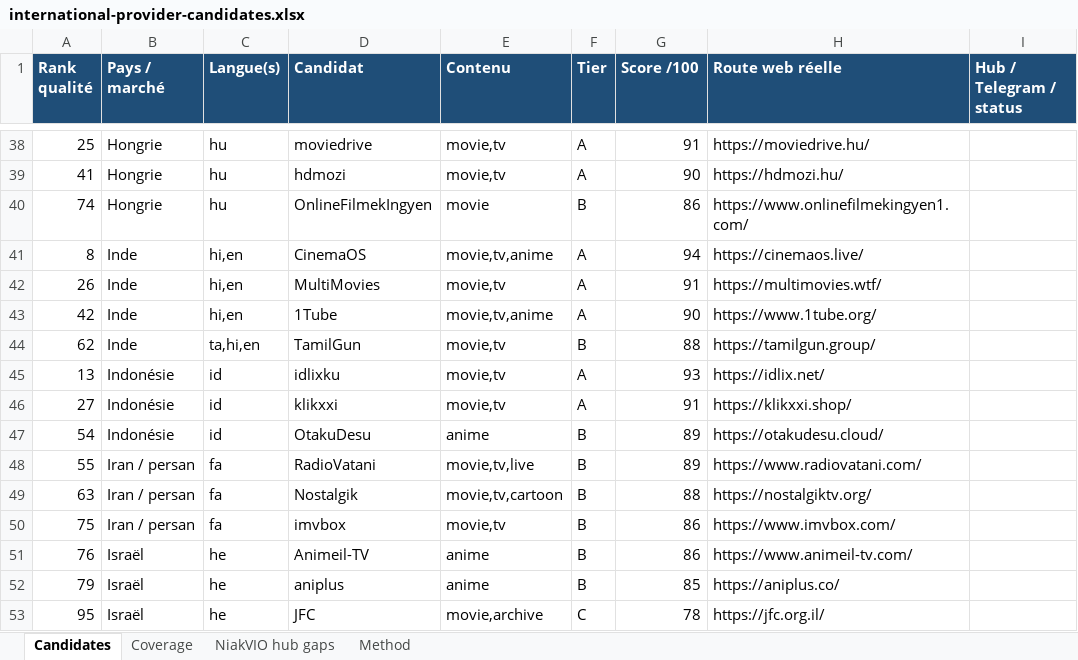
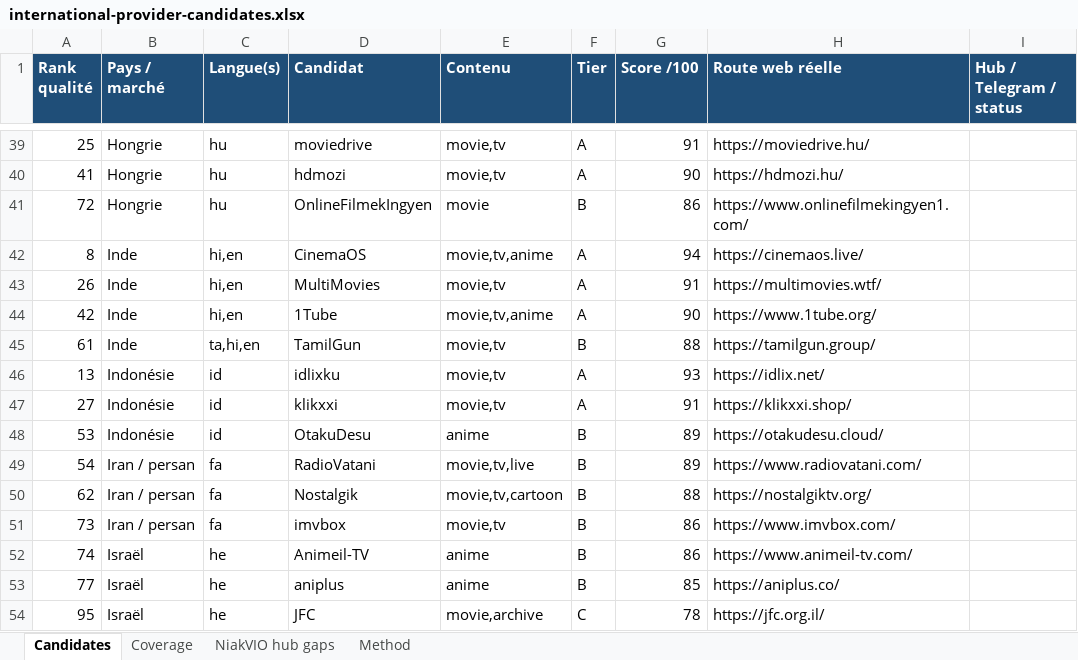
Before and after one commit to niakw/NiakVIO, an Excel workbook: research/international-provider-candidates.xlsx, sheet Candidates, drawn as a sheet; only a part is shown, gaps mark what is left out; values as stored, in another font and other column widths than the file's, no borders; addresses are those after the commit; the diff covers the shown part only; the diff names each change by its address in the sheet, - before the commit and + after, or states it on an @@ line.

```diff
--- a/research/international-provider-candidates.xlsx (sheet Candidates)
+++ b/research/international-provider-candidates.xlsx (sheet Candidates)
-A41 (Rank qualité): 74
+A41 (Rank qualité): 72
-A45 (Rank qualité): 62
+A45 (Rank qualité): 61
-A48 (Rank qualité): 54
+A48 (Rank qualité): 53
-A49 (Rank qualité): 55
+A49 (Rank qualité): 54
-A50 (Rank qualité): 63
+A50 (Rank qualité): 62
-A51 (Rank qualité): 75
+A51 (Rank qualité): 73
-A52 (Rank qualité): 76
+A52 (Rank qualité): 74
-A53 (Rank qualité): 79
+A53 (Rank qualité): 77
```
Also changed, not shown: 3 added rows, 3 removed rows and 32 edited cells elsewhere in this sheet, sheet Coverage, sheet Method, 2 other files.
